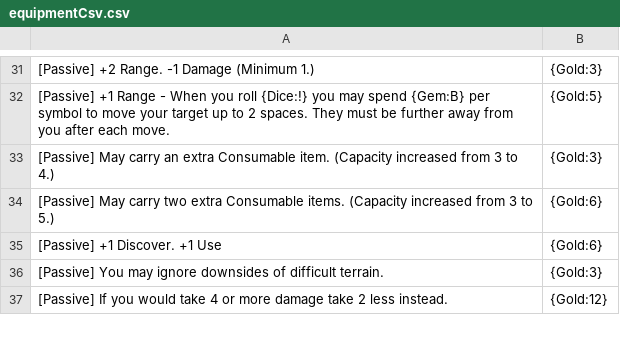
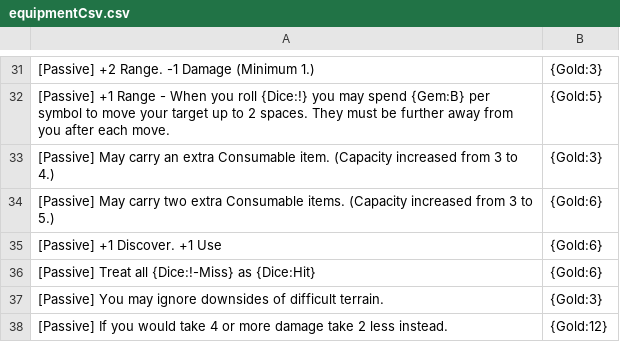
Before and after one commit to Hobatron/TTS-CardGenerator, a CSV file: generators/cardGen-angular/equipmentCsv.csv, drawn as a sheet; only a part is shown, gaps mark what is left out; the diff names each change by its address in the sheet, - before the commit and + after, or states it on an @@ line.

Commit message:
testing multi-dice faces

```diff
--- a/generators/cardGen-angular/equipmentCsv.csv
+++ b/generators/cardGen-angular/equipmentCsv.csv
+row 36: [Passive] Treat all {Dice:!-Miss} as {Dice:Hit} | {Gold:6}
```
